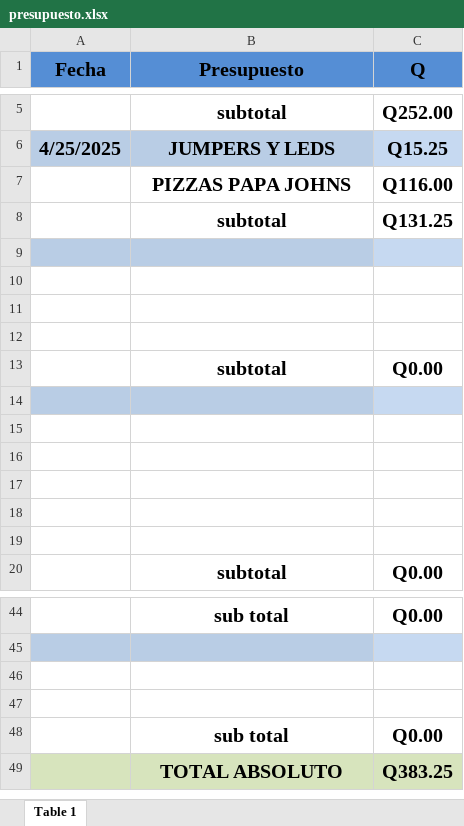
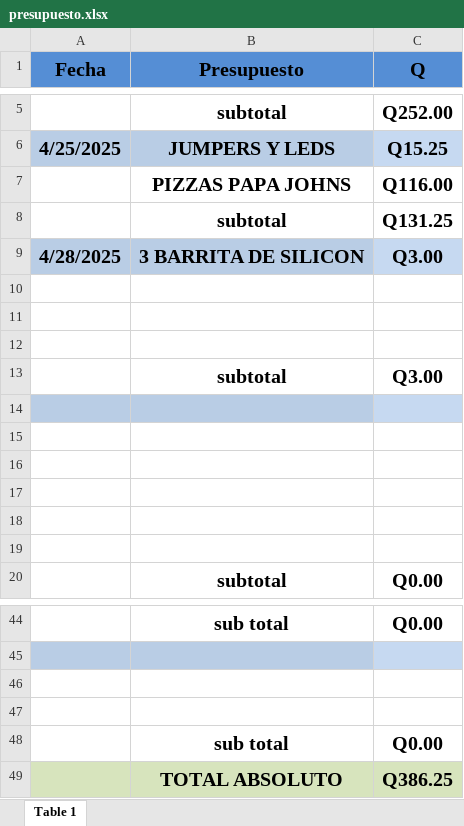
Before and after one commit to Ennero/-ORGA-Proyecto_G3, an Excel workbook: informe/public/presupuesto.xlsx, sheet Table 1, drawn as a sheet; only a part is shown, gaps mark what is left out; values as stored, in another font and other column widths than the file's, no borders; removed rows and columns are numbered as before the commit, all else as after; the diff names each change by its address in the sheet, - before the commit and + after, or states it on an @@ line.

Commit message:
informe actualizado

```diff
--- a/informe/public/presupuesto.xlsx (sheet Table 1)
+++ b/informe/public/presupuesto.xlsx (sheet Table 1)
+row 9: 4/28/2025 | 3 BARRITA DE SILICON | Q3.00
-A10:B10 fill: #B9CDE5
+A10:B10 fill: none
-C10 fill: #C6D9F1
+C10 fill: none
-row 12: (empty)
-C13 (Q): Q0.00
+C13 (Q): Q3.00
-C49 (Q): Q383.25
+C49 (Q): Q386.25
```
Also changed, not shown: 6 other files.
